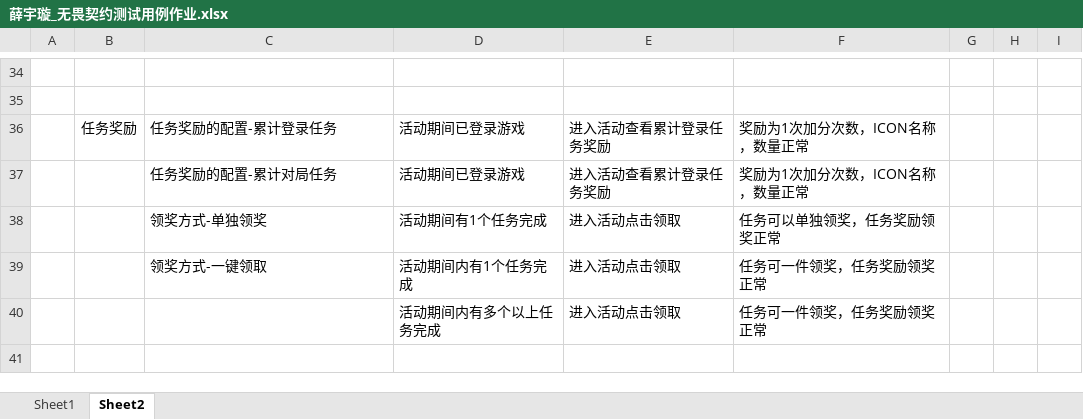
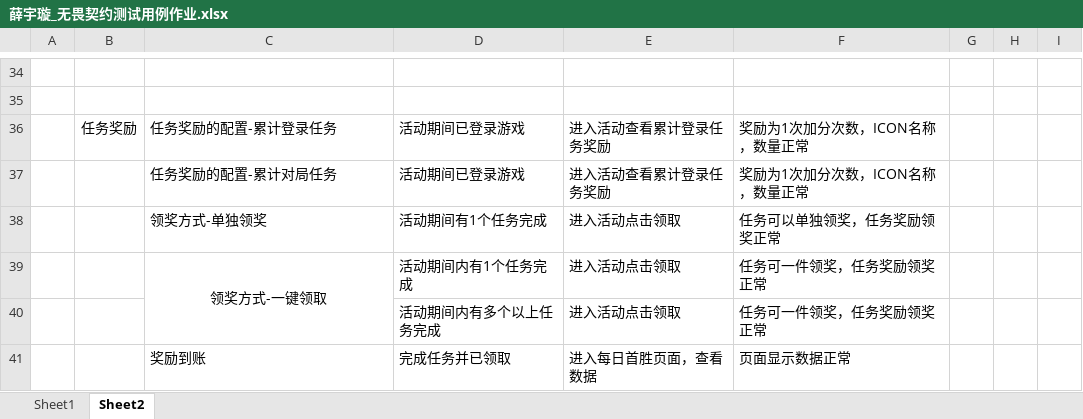
Before and after one commit to 1zero0/Obsidian-Notes, an Excel workbook: 培训日报/培训专用测试点文件夹/无畏契约冲分活动测试点/薛宇璇_无畏契约测试用例作业.xlsx, sheet Sheet2, drawn as a sheet; only a part is shown, gaps mark what is left out; values as stored, in another font and other column widths than the file's, no borders; the diff names each change by its address in the sheet, - before the commit and + after, or states it on an @@ line.

```diff
--- a/培训日报/培训专用测试点文件夹/无畏契约冲分活动测试点/薛宇璇_无畏契约测试用例作业.xlsx (sheet Sheet2)
+++ b/培训日报/培训专用测试点文件夹/无畏契约冲分活动测试点/薛宇璇_无畏契约测试用例作业.xlsx (sheet Sheet2)
-C39 alignment: left
+C39 alignment: center
+C39:C40 merged
+row 41:  |  | 奖励到账 | 完成任务并已领取 | 进入每日首胜页面，查看数据 | 页面显示数据正常
```
Also changed, not shown: 1 other file.
